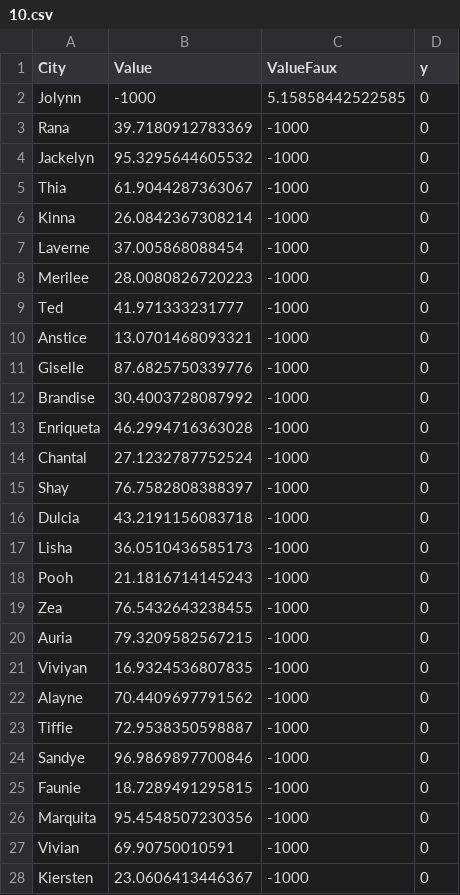
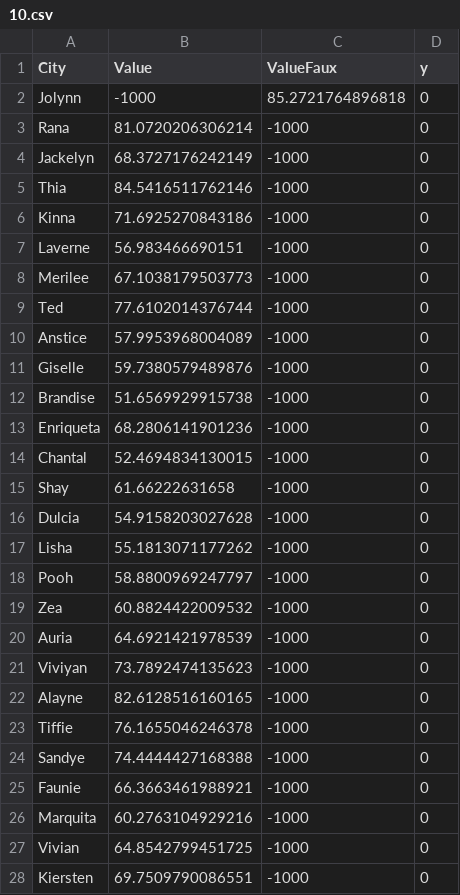
Before and after one commit to HoopsMcGee/datum-center, a CSV file: 10.csv, drawn as a sheet; only a part is shown; the diff covers the shown part only.

```diff
--- a/10.csv
+++ b/10.csv
@@ -1,28 +1,28 @@
 City,Value,ValueFaux,y
-Jolynn,-1000,5.15858442522585,0
-Rana,39.7180912783369,-1000,0
-Jackelyn,95.3295644605532,-1000,0
-Thia,61.9044287363067,-1000,0
-Kinna,26.0842367308214,-1000,0
-Laverne,37.005868088454,-1000,0
-Merilee,28.0080826720223,-1000,0
-Ted,41.971333231777,-1000,0
-Anstice,13.0701468093321,-1000,0
-Giselle,87.6825750339776,-1000,0
-Brandise,30.4003728087992,-1000,0
-Enriqueta,46.2994716363028,-1000,0
-Chantal,27.1232787752524,-1000,0
-Shay,76.7582808388397,-1000,0
-Dulcia,43.2191156083718,-1000,0
-Lisha,36.0510436585173,-1000,0
-Pooh,21.1816714145243,-1000,0
-Zea,76.5432643238455,-1000,0
-Auria,79.3209582567215,-1000,0
-Viviyan,16.9324536807835,-1000,0
-Alayne,70.4409697791562,-1000,0
-Tiffie,72.9538350598887,-1000,0
-Sandye,96.9869897700846,-1000,0
-Faunie,18.7289491295815,-1000,0
-Marquita,95.4548507230356,-1000,0
-Vivian,69.90750010591,-1000,0
-Kiersten,23.0606413446367,-1000,0
+Jolynn,-1000,85.2721764896818,0
+Rana,81.0720206306214,-1000,0
+Jackelyn,68.3727176242149,-1000,0
+Thia,84.5416511762146,-1000,0
+Kinna,71.6925270843186,-1000,0
+Laverne,56.983466690151,-1000,0
+Merilee,67.1038179503773,-1000,0
+Ted,77.6102014376744,-1000,0
+Anstice,57.9953968004089,-1000,0
+Giselle,59.7380579489876,-1000,0
+Brandise,51.6569929915738,-1000,0
+Enriqueta,68.2806141901236,-1000,0
+Chantal,52.4694834130015,-1000,0
+Shay,61.66222631658,-1000,0
+Dulcia,54.9158203027628,-1000,0
+Lisha,55.1813071177262,-1000,0
+Pooh,58.8800969247797,-1000,0
+Zea,60.8824422009532,-1000,0
+Auria,64.6921421978539,-1000,0
+Viviyan,73.7892474135623,-1000,0
+Alayne,82.6128516160165,-1000,0
+Tiffie,76.1655046246378,-1000,0
+Sandye,74.4444427168388,-1000,0
+Faunie,66.3663461988921,-1000,0
+Marquita,60.2763104929216,-1000,0
+Vivian,64.8542799451725,-1000,0
+Kiersten,69.7509790086551,-1000,0
```
Also changed, not shown: 73 edited cells elsewhere in this file, 11.csv, 12.csv, 9 other files.
